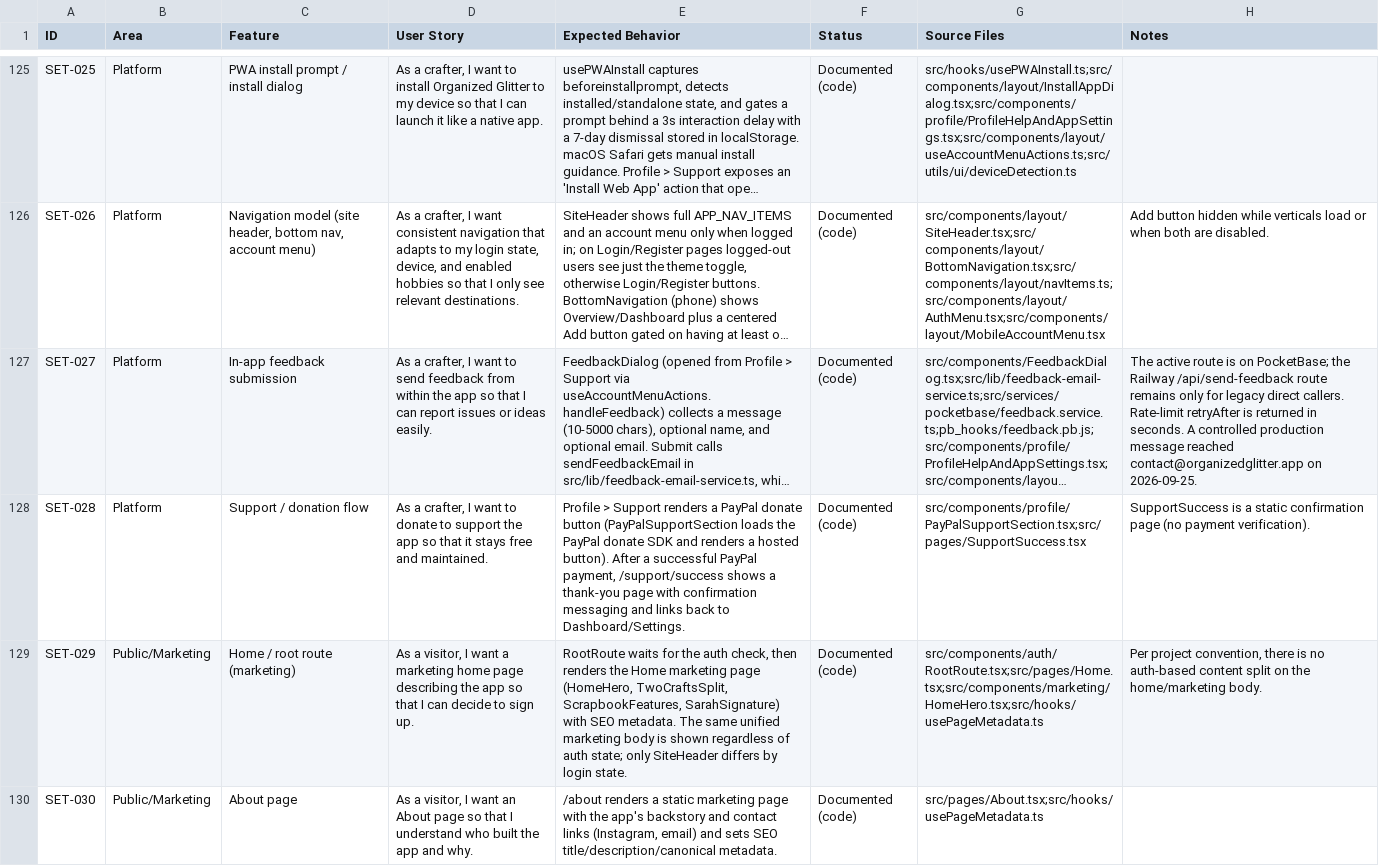
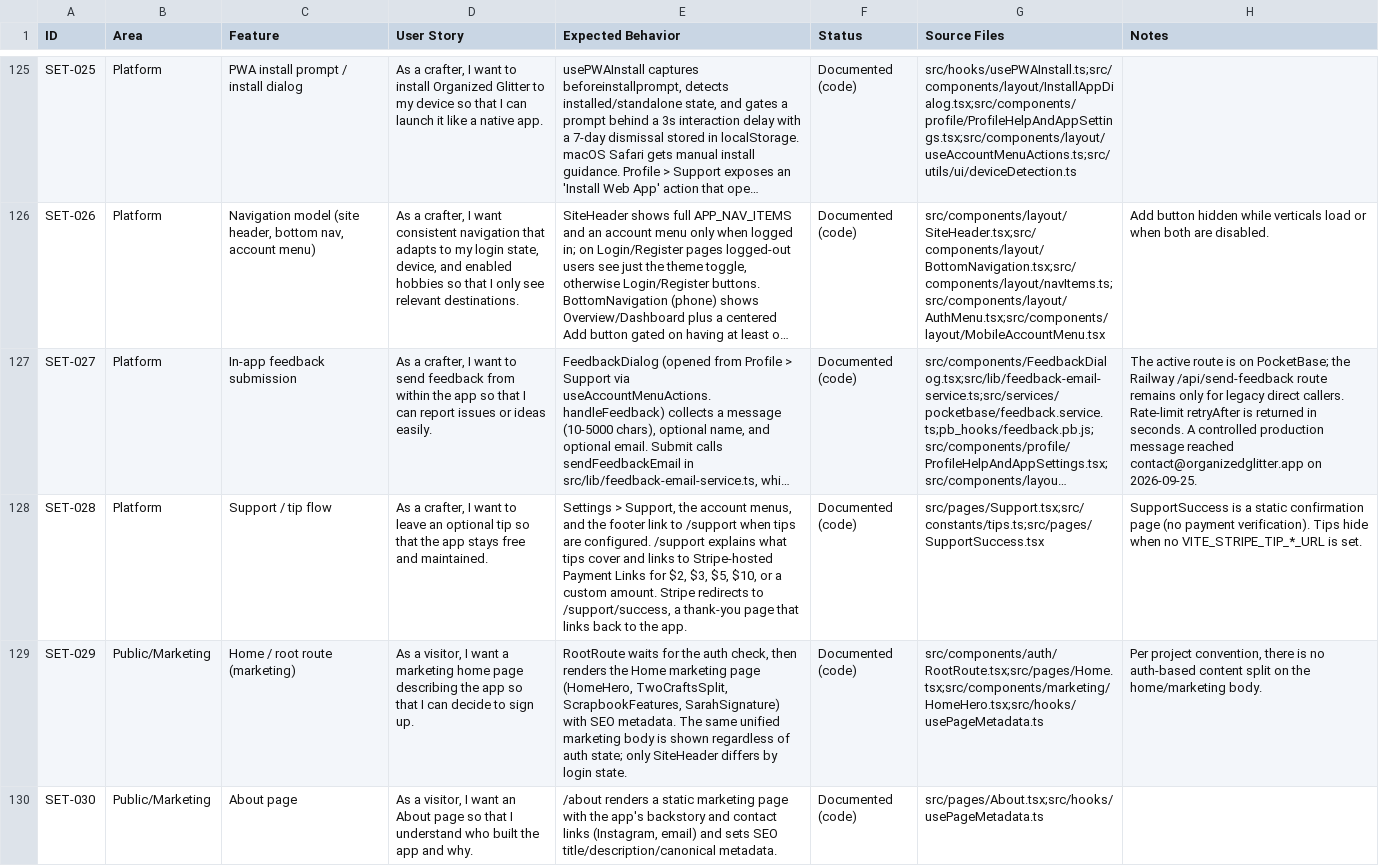
Before and after one commit to Interactive-Buffoonery/organized-glitter-web, a CSV file: docs/feature-inventory.csv, drawn as a sheet; only a part is shown, gaps mark what is left out; long unchanged cells end in …; the diff names each change by its address in the sheet, - before the commit and + after, or states it on an @@ line.

Commit message:
feat(support): replace PayPal with Stripe tip page
Add a /support page offering $2, $3, $5, $10, and custom tips
through configurable Stripe Payment Links, with nav entries that
stay hidden until links are set. Refresh the thank-you page, track
support link clicks in PostHog, and remove the PayPal donate flow.

```diff
--- a/docs/feature-inventory.csv
+++ b/docs/feature-inventory.csv
-C128 (Feature): Support / donation flow
+C128 (Feature): Support / tip flow
-D128 (User Story): …want to donate to support the app so that it stays free…
+D128 (User Story): …want to leave an optional tip so that the app stays free…
-E128 (Expected Behavior): Profile > Support renders a PayPal donate button (PayPalSupportSection loads the PayPal donate SDK and renders a hosted button). After a successful PayPal payment, /support/success shows a thank-you page with confirmation messaging and links back to Dashboard/Settings.
+E128 (Expected Behavior): Settings > Support, the account menus, and the footer link to /support when tips are configured. /support explains what tips cover and links to Stripe-hosted Payment Links for $2, $3, $5, $10, or a custom amount. Stripe redirects to /support/success, a thank-you page that links back to the app.
-G128 (Source Files): src/components/profile/PayPalSupportSection.tsx;src/pages/SupportSuccess.tsx
+G128 (Source Files): src/pages/Support.tsx;src/constants/tips.ts;src/pages/SupportSuccess.tsx
-H128 (Notes): …payment verification).
+H128 (Notes): …payment verification). Tips hide when no VITE_STRIPE_TIP_*_URL is set.
```
Also changed, not shown: 28 other files.
